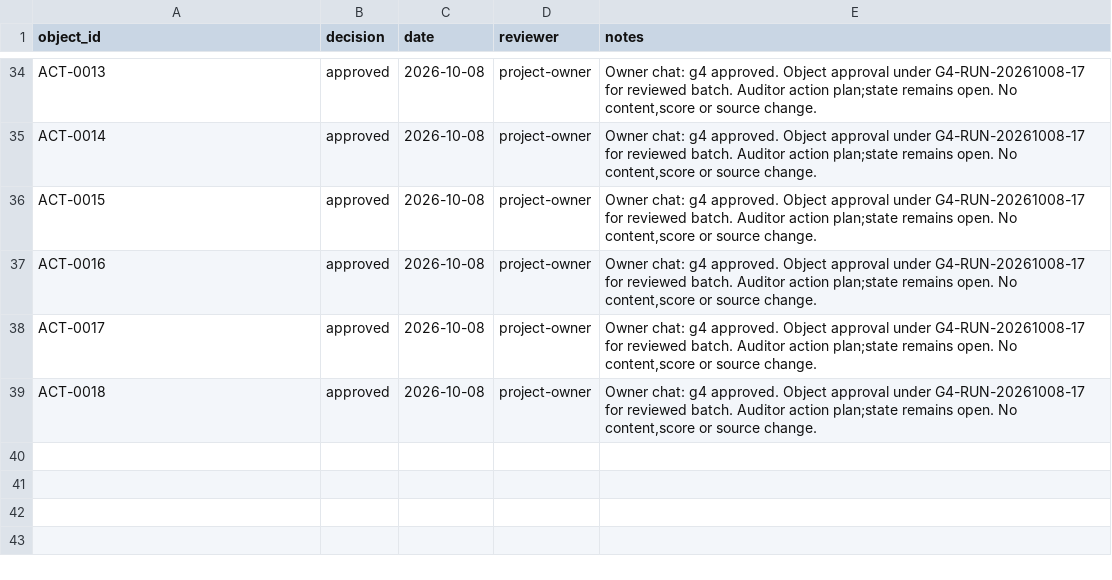
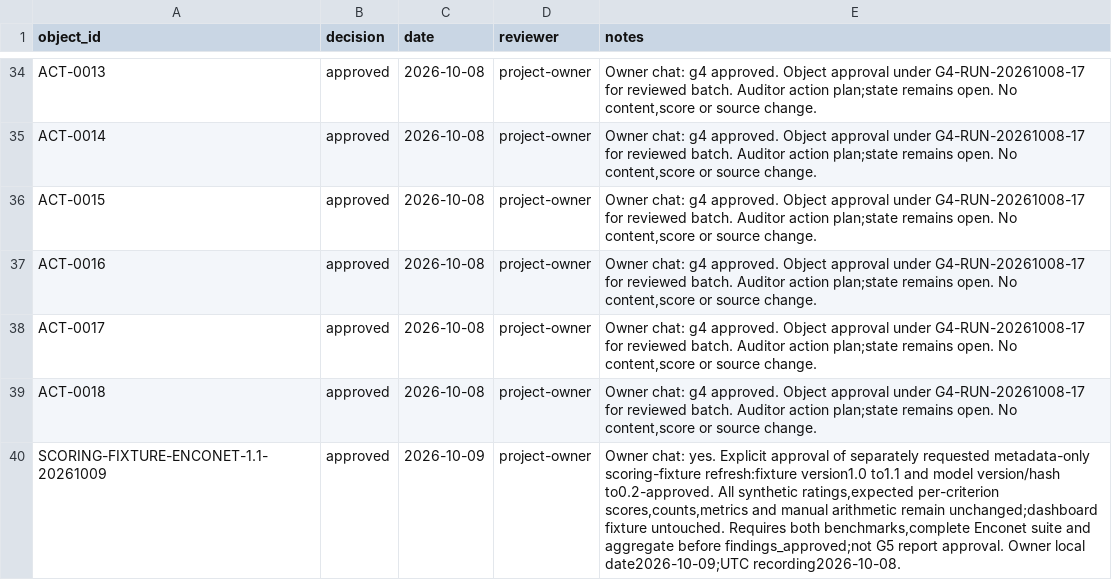
Before and after one commit to nekiee13/CC_LLM_Wiki_PKE_SA_Enconet, a CSV file: Enconet/manifests/approvals.csv, drawn as a sheet; only a part is shown, gaps mark what is left out; the diff names each change by its address in the sheet, - before the commit and + after, or states it on an @@ line.

Commit message:
Enconet: refresh approved scoring fixture metadata and record full-suite failures

```diff
--- a/Enconet/manifests/approvals.csv
+++ b/Enconet/manifests/approvals.csv
+row 40: SCORING-FIXTURE-ENCONET-1.1-20261009 | approved | 2026-10-09 | project-owner | Owner chat: yes. Explicit approval of separately requested metadata-only scoring-fixture refresh:fixture version1.0 to1.1 and model version/hash to0.2-approved. All synthetic ratings,expected per-criterion scores,counts,metrics and manual arithmetic remain unchanged;dashboard fixture untouched. Requires both benchmarks,complete Enconet suite and aggregate before findings_approved;not G5 report approval. Owner local date2026-10-09;UTC recording2026-10-08.
```
Also changed, not shown: 15 other files.
